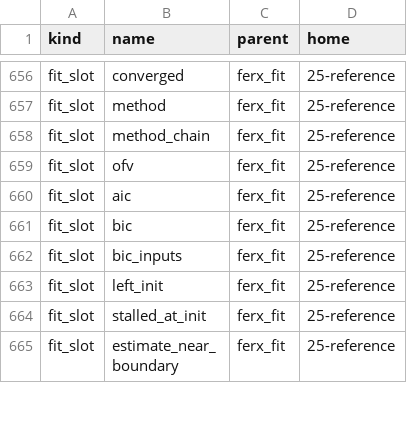
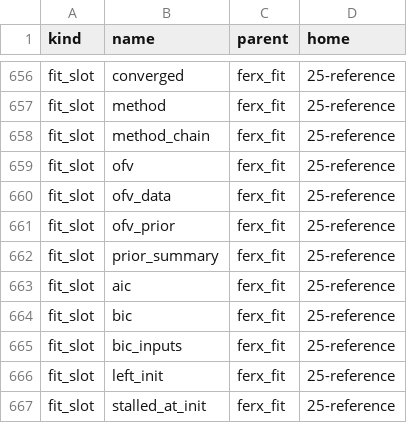
Before and after one commit to FeRx-NLME/ferx-book, a CSV file: tools/homes.csv, drawn as a sheet; only a part is shown, gaps mark what is left out; the shorter side is filled out with more unchanged rows.

```diff
--- a/tools/homes.csv
+++ b/tools/homes.csv
@@ -659,2 +659,5 @@
 "fit_slot","ofv","ferx_fit","25-reference"
+"fit_slot","ofv_data","ferx_fit","25-reference"
+"fit_slot","ofv_prior","ferx_fit","25-reference"
+"fit_slot","prior_summary","ferx_fit","25-reference"
 "fit_slot","aic","ferx_fit","25-reference"
```
Also changed, not shown: tools/example-status.csv, tools/features.csv, 13 other files.
